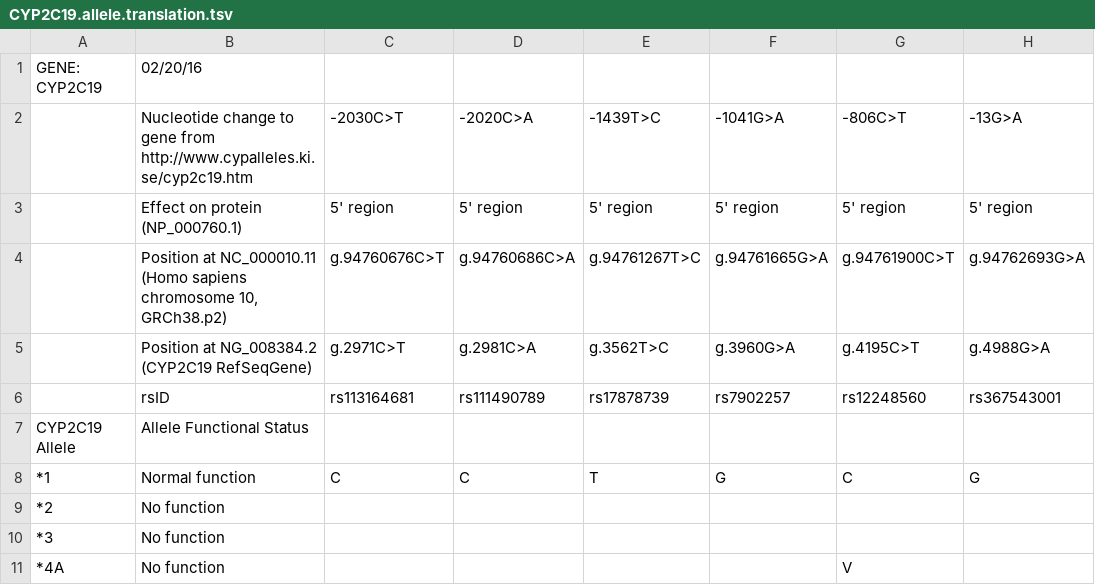
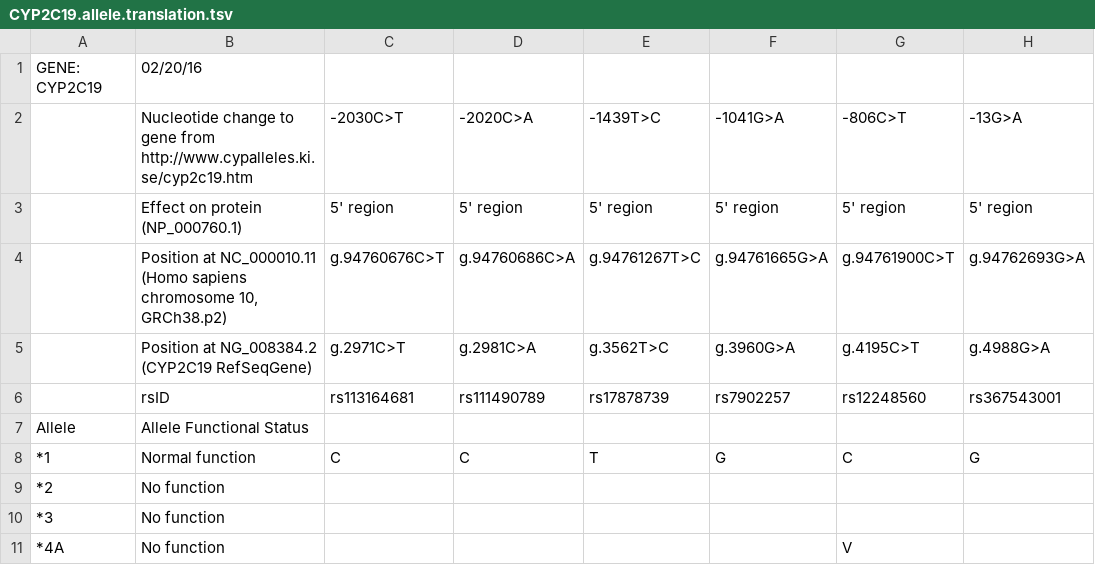
Before and after one commit to xiaojay/cpic-data, a TSV file: translations/CYP2C19.allele.translation.tsv, drawn as a sheet; only a part is shown; the diff names each change by its address in the sheet, - before the commit and + after, or states it on an @@ line.

```diff
--- a/translations/CYP2C19.allele.translation.tsv
+++ b/translations/CYP2C19.allele.translation.tsv
-A7: CYP2C19 Allele
+A7: Allele
```
Also changed, not shown: translations/CYP2C9.allele.translation.tsv, translations/CYP3A5.allele.translation.tsv, 6 other files.
